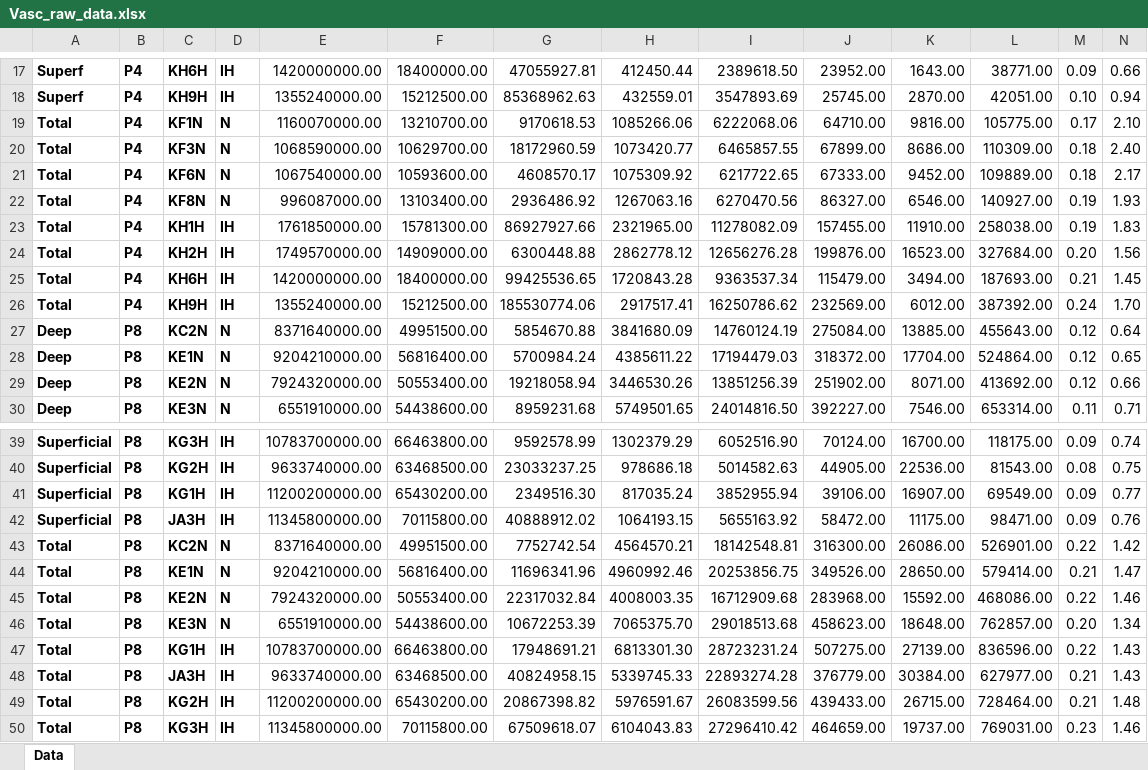
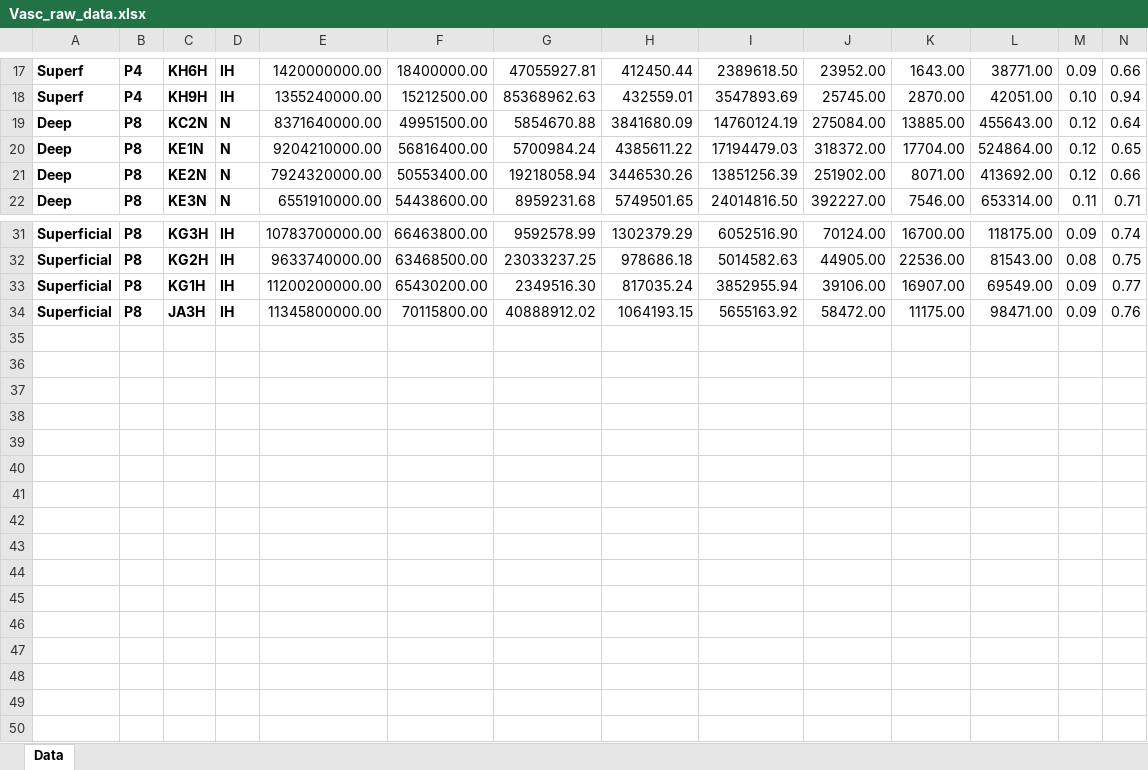
Before and after one commit to agalic-rd/Vasc-AoP, an Excel workbook: data/Vasc_raw_data.xlsx, sheet Data, drawn as a sheet; only a part is shown, gaps mark what is left out; values as stored, in another font and other column widths than the file's, no borders; rows hold the shown columns only; the diff names each change by its address in the sheet, - before the commit and + after, or states it on an @@ line.

```diff
--- a/data/Vasc_raw_data.xlsx (sheet Data)
+++ b/data/Vasc_raw_data.xlsx (sheet Data)
-row 19: Total | P4 | KF1N | N | 1160070000.00 | 13210700.00 | 9170618.53 | 1085266.06 | 6222068.06 | 64710.00 | 9816.00 | 105775.00 | 0.17 | 2.10
-row 20: Total | P4 | KF3N | N | 1068590000.00 | 10629700.00 | 18172960.59 | 1073420.77 | 6465857.55 | 67899.00 | 8686.00 | 110309.00 | 0.18 | 2.40
-row 21: Total | P4 | KF6N | N | 1067540000.00 | 10593600.00 | 4608570.17 | 1075309.92 | 6217722.65 | 67333.00 | 9452.00 | 109889.00 | 0.18 | 2.17
-row 22: Total | P4 | KF8N | N | 996087000.00 | 13103400.00 | 2936486.92 | 1267063.16 | 6270470.56 | 86327.00 | 6546.00 | 140927.00 | 0.19 | 1.93
-row 23: Total | P4 | KH1H | IH | 1761850000.00 | 15781300.00 | 86927927.66 | 2321965.00 | 11278082.09 | 157455.00 | 11910.00 | 258038.00 | 0.19 | 1.83
-row 24: Total | P4 | KH2H | IH | 1749570000.00 | 14909000.00 | 6300448.88 | 2862778.12 | 12656276.28 | 199876.00 | 16523.00 | 327684.00 | 0.20 | 1.56
-row 25: Total | P4 | KH6H | IH | 1420000000.00 | 18400000.00 | 99425536.65 | 1720843.28 | 9363537.34 | 115479.00 | 3494.00 | 187693.00 | 0.21 | 1.45
-row 26: Total | P4 | KH9H | IH | 1355240000.00 | 15212500.00 | 185530774.06 | 2917517.41 | 16250786.62 | 232569.00 | 6012.00 | 387392.00 | 0.24 | 1.70
-row 43: Total | P8 | KC2N | N | 8371640000.00 | 49951500.00 | 7752742.54 | 4564570.21 | 18142548.81 | 316300.00 | 26086.00 | 526901.00 | 0.22 | 1.42
-row 44: Total | P8 | KE1N | N | 9204210000.00 | 56816400.00 | 11696341.96 | 4960992.46 | 20253856.75 | 349526.00 | 28650.00 | 579414.00 | 0.21 | 1.47
-row 45: Total | P8 | KE2N | N | 7924320000.00 | 50553400.00 | 22317032.84 | 4008003.35 | 16712909.68 | 283968.00 | 15592.00 | 468086.00 | 0.22 | 1.46
-row 46: Total | P8 | KE3N | N | 6551910000.00 | 54438600.00 | 10672253.39 | 7065375.70 | 29018513.68 | 458623.00 | 18648.00 | 762857.00 | 0.20 | 1.34
-row 47: Total | P8 | KG1H | IH | 10783700000.00 | 66463800.00 | 17948691.21 | 6813301.30 | 28723231.24 | 507275.00 | 27139.00 | 836596.00 | 0.22 | 1.43
-row 48: Total | P8 | JA3H | IH | 9633740000.00 | 63468500.00 | 40824958.15 | 5339745.33 | 22893274.28 | 376779.00 | 30384.00 | 627977.00 | 0.21 | 1.43
-row 49: Total | P8 | KG2H | IH | 11200200000.00 | 65430200.00 | 20867398.82 | 5976591.67 | 26083599.56 | 439433.00 | 26715.00 | 728464.00 | 0.21 | 1.48
-row 50: Total | P8 | KG3H | IH | 11345800000.00 | 70115800.00 | 67509618.07 | 6104043.83 | 27296410.42 | 464659.00 | 19737.00 | 769031.00 | 0.23 | 1.46
```
Also changed, not shown: 8 other files.
